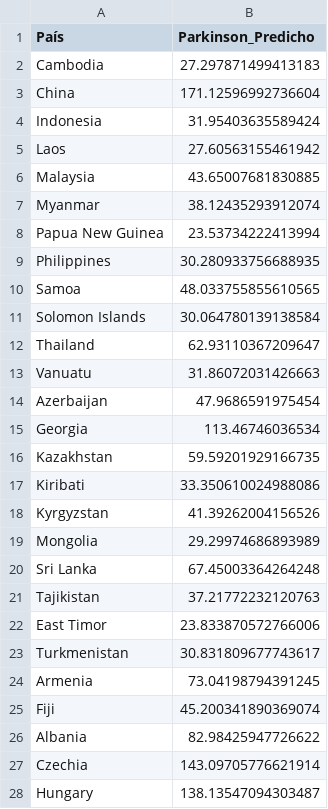
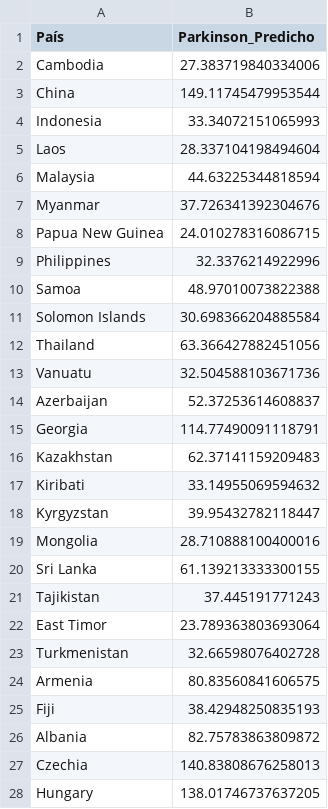
Before and after one commit to Lorenacalvoperez/Trabajo-Fin-de-Grado, a CSV file: SCRIPTS/pred_KNN.csv, drawn as a sheet; only a part is shown; the diff covers the shown part only.

```diff
--- a/SCRIPTS/pred_KNN.csv
+++ b/SCRIPTS/pred_KNN.csv
@@ -1,28 +1,28 @@
 País,Parkinson_Predicho
-Cambodia,27.297871499413183
-China,171.12596992736604
-Indonesia,31.95403635589424
-Laos,27.60563155461942
-Malaysia,43.65007681830885
-Myanmar,38.12435293912074
-Papua New Guinea,23.53734222413994
-Philippines,30.280933756688935
-Samoa,48.033755855610565
-Solomon Islands,30.064780139138584
-Thailand,62.93110367209647
-Vanuatu,31.86072031426663
-Azerbaijan,47.9686591975454
-Georgia,113.46746036534
-Kazakhstan,59.59201929166735
-Kiribati,33.350610024988086
-Kyrgyzstan,41.39262004156526
-Mongolia,29.29974686893989
-Sri Lanka,67.45003364264248
-Tajikistan,37.21772232120763
-East Timor,23.833870572766006
-Turkmenistan,30.831809677743617
-Armenia,73.04198794391245
-Fiji,45.200341890369074
-Albania,82.98425947726622
-Czechia,143.09705776621914
-Hungary,138.13547094303487
+Cambodia,27.383719840334006
+China,149.11745479953544
+Indonesia,33.34072151065993
+Laos,28.337104198494604
+Malaysia,44.63225344818594
+Myanmar,37.726341392304676
+Papua New Guinea,24.010278316086715
+Philippines,32.3376214922996
+Samoa,48.97010073822388
+Solomon Islands,30.698366204885584
+Thailand,63.366427882451056
+Vanuatu,32.504588103671736
+Azerbaijan,52.37253614608837
+Georgia,114.77490091118791
+Kazakhstan,62.37141159209483
+Kiribati,33.14955069594632
+Kyrgyzstan,39.95432782118447
+Mongolia,28.710888100400016
+Sri Lanka,61.139213333300155
+Tajikistan,37.445191771243
+East Timor,23.789363803693064
+Turkmenistan,32.66598076402728
+Armenia,80.83560841606575
+Fiji,38.42948250835193
+Albania,82.75783863809872
+Czechia,140.83808676258013
+Hungary,138.01746737637205
```
Also changed, not shown: 141 edited cells elsewhere in this file, SCRIPTS/pred_GLM.csv, SCRIPTS/pred_RF.csv, 8 other files.
